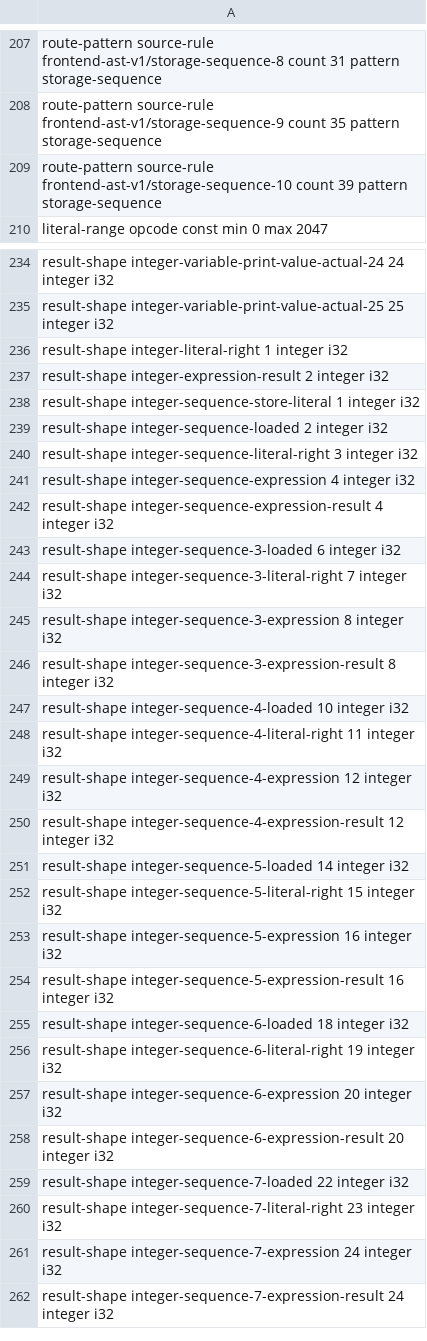
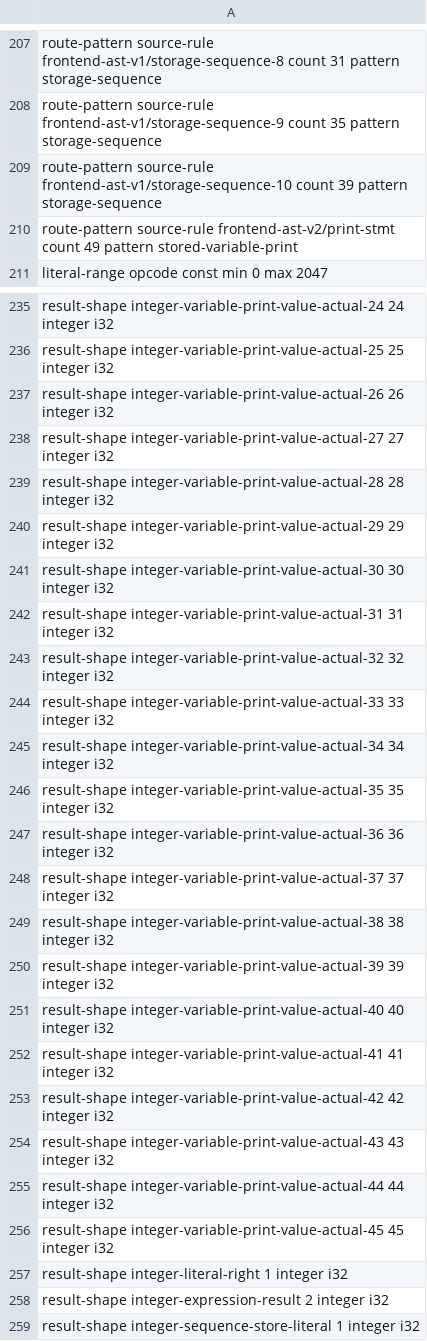
Before and after one commit to lazy-fortran/fortback-new, a TSV file: spec/mir_v0_riscv_linux_bridge_policy.tsv, drawn as a sheet; only a part is shown, gaps mark what is left out; the shorter side is filled out with more unchanged rows; the diff names each change by its address in the sheet, - before the commit and + after, or states it on an @@ line.

Commit message:
Extend stored-variable PRINT routes through forty items

```diff
--- a/spec/mir_v0_riscv_linux_bridge_policy.tsv
+++ b/spec/mir_v0_riscv_linux_bridge_policy.tsv
+row 210: route-pattern source-rule frontend-ast-v2/print-stmt count 49 pattern stored-variable-print
+row 237: result-shape integer-variable-print-value-actual-26 26 integer i32
+row 238: result-shape integer-variable-print-value-actual-27 27 integer i32
+row 239: result-shape integer-variable-print-value-actual-28 28 integer i32
+row 240: result-shape integer-variable-print-value-actual-29 29 integer i32
+row 241: result-shape integer-variable-print-value-actual-30 30 integer i32
+row 242: result-shape integer-variable-print-value-actual-31 31 integer i32
+row 243: result-shape integer-variable-print-value-actual-32 32 integer i32
+row 244: result-shape integer-variable-print-value-actual-33 33 integer i32
+row 245: result-shape integer-variable-print-value-actual-34 34 integer i32
+row 246: result-shape integer-variable-print-value-actual-35 35 integer i32
+row 247: result-shape integer-variable-print-value-actual-36 36 integer i32
+row 248: result-shape integer-variable-print-value-actual-37 37 integer i32
+row 249: result-shape integer-variable-print-value-actual-38 38 integer i32
+row 250: result-shape integer-variable-print-value-actual-39 39 integer i32
+row 251: result-shape integer-variable-print-value-actual-40 40 integer i32
+row 252: result-shape integer-variable-print-value-actual-41 41 integer i32
+row 253: result-shape integer-variable-print-value-actual-42 42 integer i32
+row 254: result-shape integer-variable-print-value-actual-43 43 integer i32
+row 255: result-shape integer-variable-print-value-actual-44 44 integer i32
+row 256: result-shape integer-variable-print-value-actual-45 45 integer i32
```
Also changed, not shown: 5 other files.
